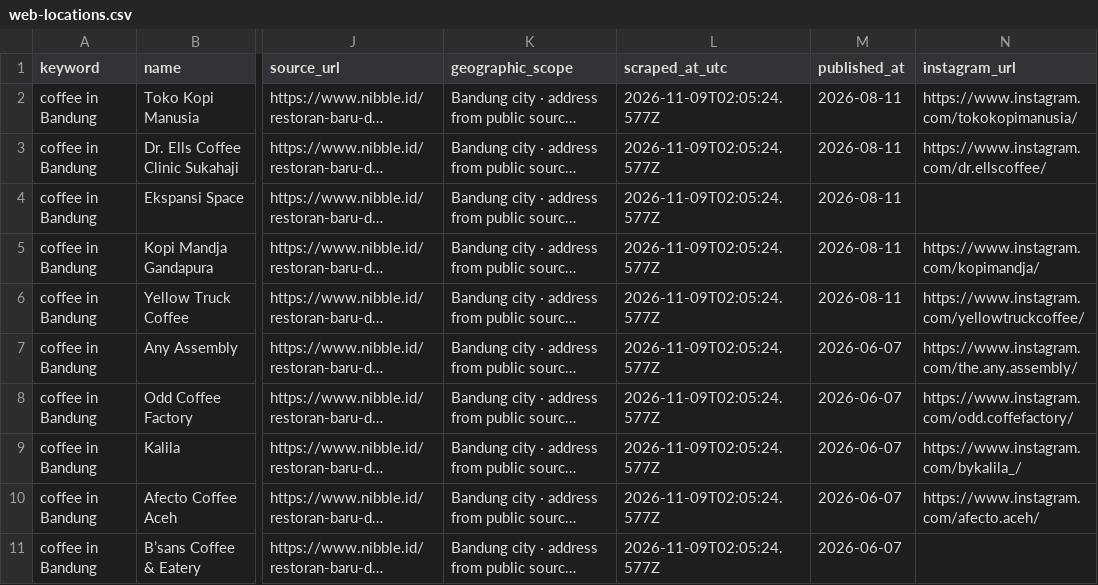
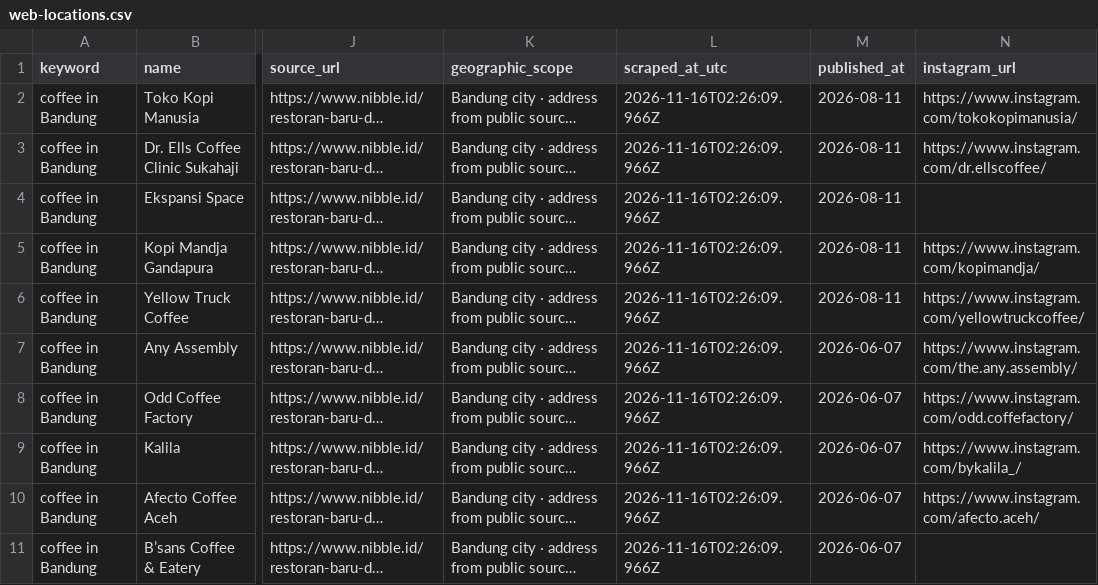
Before and after one commit to alvisreo-hub/coffee-radar, a CSV file: data/scrapes/web-locations.csv, drawn as a sheet; only a part is shown, gaps mark what is left out; long unchanged cells end in …; the diff names each change by its address in the sheet, - before the commit and + after, or states it on an @@ line.

```diff
--- a/data/scrapes/web-locations.csv
+++ b/data/scrapes/web-locations.csv
-L2:L11 (scraped_at_utc): 2026-11-09T02:05:24.577Z
+L2:L11 (scraped_at_utc): 2026-11-16T02:26:09.966Z
```
Also changed, not shown: 5 other files.
